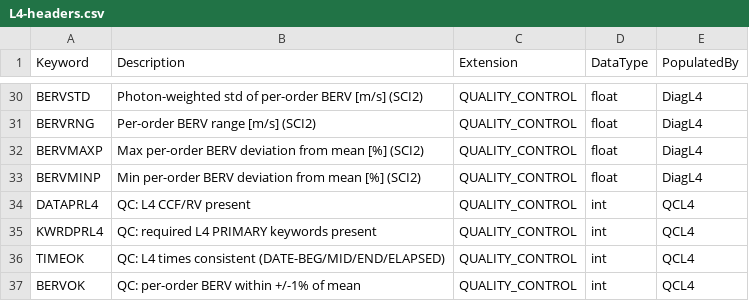
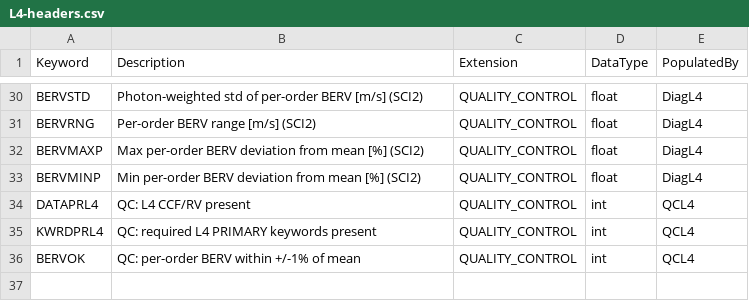
Before and after one commit to Keck-DataReductionPipelines/KPF-Pipeline, a CSV file: kpfpipe/data_models/config/L4-headers.csv, drawn as a sheet; only a part is shown, gaps mark what is left out.

```diff
--- a/kpfpipe/data_models/config/L4-headers.csv
+++ b/kpfpipe/data_models/config/L4-headers.csv
@@ -35,3 +35,2 @@ DATAPRL4,QC: L4 CCF/RV present,QUALITY_CONTROL,int,QCL4
 KWRDPRL4,QC: required L4 PRIMARY keywords present,QUALITY_CONTROL,int,QCL4
-TIMEOK,QC: L4 times consistent (DATE-BEG/MID/END/ELAPSED),QUALITY_CONTROL,int,QCL4
 BERVOK,QC: per-order BERV within +/-1% of mean,QUALITY_CONTROL,int,QCL4
```
Also changed, not shown: kpfpipe/data_models/config/L0-headers.csv, 5 other files.
